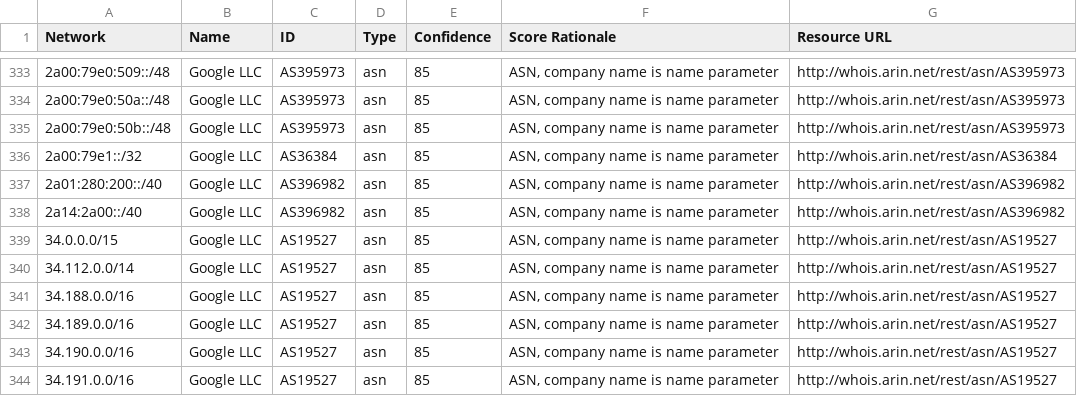
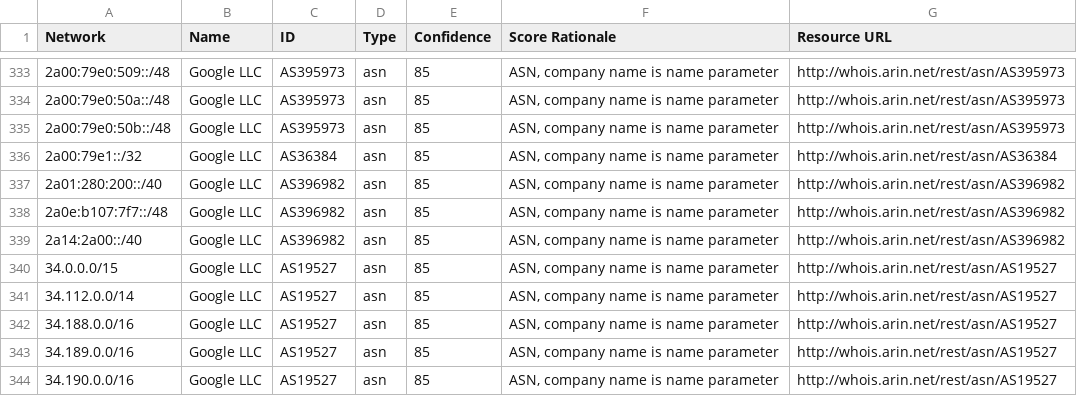
Before and after one commit to venkataramanab/NetblockTool, a CSV file: data/datacenters.csv, drawn as a sheet; only a part is shown, gaps mark what is left out; the shorter side is filled out with more unchanged rows; the diff names each change by its address in the sheet, - before the commit and + after, or states it on an @@ line.

```diff
--- a/data/datacenters.csv
+++ b/data/datacenters.csv
+row 338: 2a0e:b107:7f7::/48 | Google LLC | AS396982 | asn | 85 | ASN, company name is name parameter | http://whois.arin.net/rest/asn/AS396982
```
